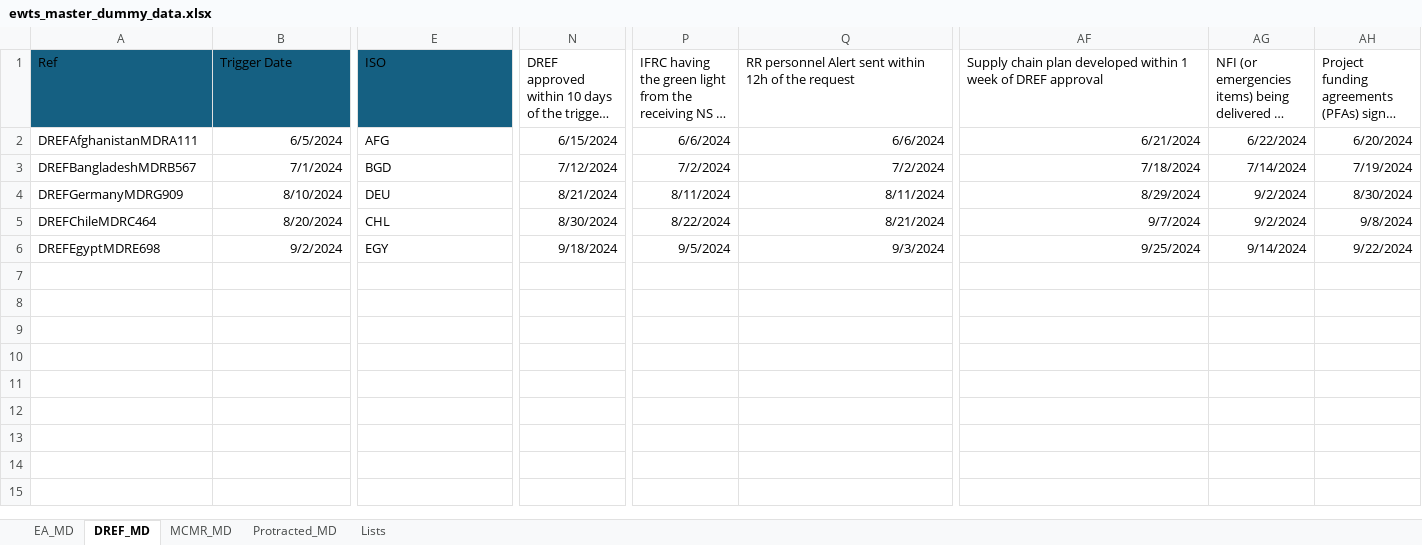
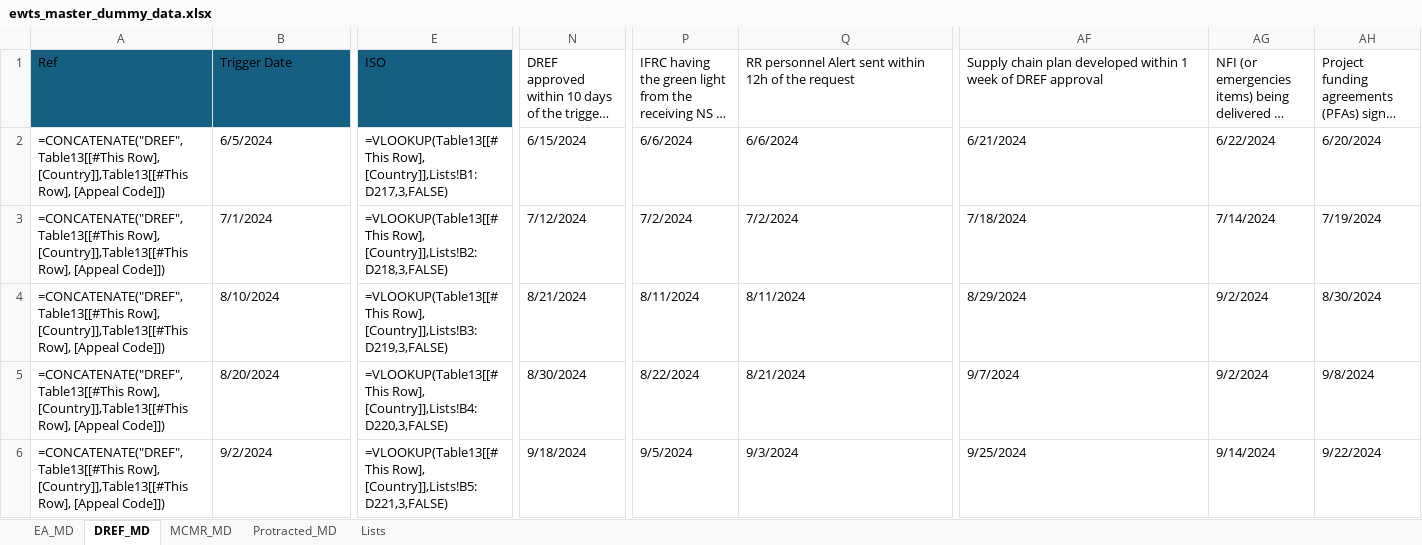
Before and after one commit to TKartist/Dashlivery, an Excel workbook: dummy_data/ewts_master_dummy_data.xlsx, sheet DREF_MD, drawn as a sheet; only a part is shown, gaps mark what is left out; long unchanged cells end in …; values as stored, in another font and other column widths than the file's, no borders; formulas without a stored value are shown as written; table styles not drawn; the diff covers the shown part only; the diff names each change by its address in the sheet, - before the commit and + after, or states it on an @@ line.

```diff
--- a/dummy_data/ewts_master_dummy_data.xlsx (sheet DREF_MD)
+++ b/dummy_data/ewts_master_dummy_data.xlsx (sheet DREF_MD)
-A2 (Ref): DREFAfghanistanMDRA111
+A2 (Ref): =CONCATENATE("DREF",Table13[[#This Row], [Country]],Table13[[#This Row], [Appeal Code]])
-B2:B6 alignment: right
+B2:B6 alignment: left
-E2 (ISO): AFG
+E2 (ISO): =VLOOKUP(Table13[[#This Row], [Country]],Lists!B1:D217,3,FALSE)
-N2:N6 alignment: right
+N2:N6 alignment: left
-P2:Q6 alignment: right
+P2:Q6 alignment: left
-AF2:AH6 alignment: right
+AF2:AH6 alignment: left
-A3 (Ref): DREFBangladeshMDRB567
+A3 (Ref): =CONCATENATE("DREF",Table13[[#This Row], [Country]],Table13[[#This Row], [Appeal Code]])
-E3 (ISO): BGD
+E3 (ISO): =VLOOKUP(Table13[[#This Row], [Country]],Lists!B2:D218,3,FALSE)
-A4 (Ref): DREFGermanyMDRG909
+A4 (Ref): =CONCATENATE("DREF",Table13[[#This Row], [Country]],Table13[[#This Row], [Appeal Code]])
-E4 (ISO): DEU
+E4 (ISO): =VLOOKUP(Table13[[#This Row], [Country]],Lists!B3:D219,3,FALSE)
-A5 (Ref): DREFChileMDRC464
+A5 (Ref): =CONCATENATE("DREF",Table13[[#This Row], [Country]],Table13[[#This Row], [Appeal Code]])
-E5 (ISO): CHL
+E5 (ISO): =VLOOKUP(Table13[[#This Row], [Country]],Lists!B4:D220,3,FALSE)
-A6 (Ref): DREFEgyptMDRE698
+A6 (Ref): =CONCATENATE("DREF",Table13[[#This Row], [Country]],Table13[[#This Row], [Appeal Code]])
-E6 (ISO): EGY
+E6 (ISO): =VLOOKUP(Table13[[#This Row], [Country]],Lists!B5:D221,3,FALSE)
```
Also changed, not shown: cell formats elsewhere in this sheet, sheet MCMR_MD, sheet Protracted_MD, sheet EA_MD, 2 other files.
